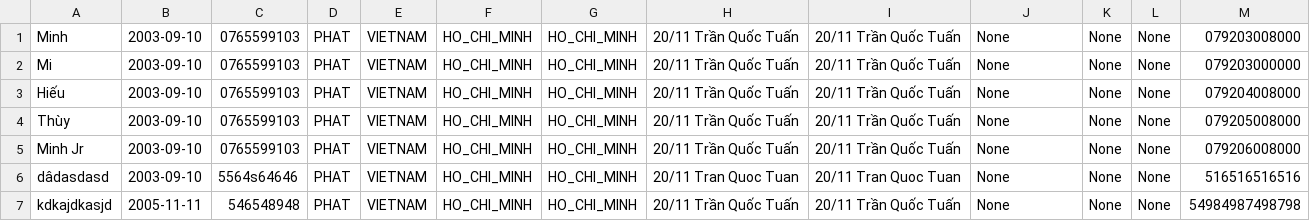
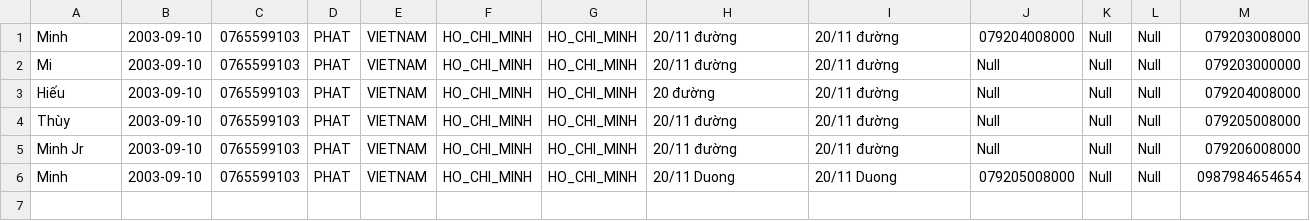
Before and after one commit to NhatMinhGit/C0824M1-Nguyen-Tran-Nhat-Minh, a CSV file: module 2/ss24_CaseStudy_QuanLyDinhDanh/Casestudy/src/DATACITIZENS.csv, drawn as a sheet.

```diff
--- a/module 2/ss24_CaseStudy_QuanLyDinhDanh/Casestudy/src/DATACITIZENS.csv
+++ b/module 2/ss24_CaseStudy_QuanLyDinhDanh/Casestudy/src/DATACITIZENS.csv
@@ -1,7 +1,6 @@
-Minh,2003-09-10,0765599103,PHAT,VIETNAM,HO_CHI_MINH,HO_CHI_MINH,20/11 Trần Quốc Tuấn,20/11 Trần Quốc Tuấn,None,None,None,079203008000
-Mi,2003-09-10,0765599103,PHAT,VIETNAM,HO_CHI_MINH,HO_CHI_MINH,20/11 Trần Quốc Tuấn,20/11 Trần Quốc Tuấn,None,None,None,079203000000
-Hiếu,2003-09-10,0765599103,PHAT,VIETNAM,HO_CHI_MINH,HO_CHI_MINH,20/11 Trần Quốc Tuấn,20/11 Trần Quốc Tuấn,None,None,None,079204008000
-Thùy,2003-09-10,0765599103,PHAT,VIETNAM,HO_CHI_MINH,HO_CHI_MINH,20/11 Trần Quốc Tuấn,20/11 Trần Quốc Tuấn,None,None,None,079205008000
-Minh Jr,2003-09-10,0765599103,PHAT,VIETNAM,HO_CHI_MINH,HO_CHI_MINH,20/11 Trần Quốc Tuấn,20/11 Trần Quốc Tuấn,None,None,None,079206008000
-dâdasdasd,2003-09-10,5564s64646,PHAT,VIETNAM,HO_CHI_MINH,HO_CHI_MINH,20/11 Tran Quoc Tuan,20/11 Tran Quoc Tuan,None,None,None,516516516516
-kdkajdkasjd,2005-11-11,546548948,PHAT,VIETNAM,HO_CHI_MINH,HO_CHI_MINH,20/11 Trần Quốc Tuấn,20/11 Trần Quốc Tuấn,None,None,None,54984987498798
+Minh,2003-09-10,0765599103,PHAT,VIETNAM,HO_CHI_MINH,HO_CHI_MINH,20/11 đường,20/11 đường,079204008000,Null,Null,079203008000
+Mi,2003-09-10,0765599103,PHAT,VIETNAM,HO_CHI_MINH,HO_CHI_MINH,20/11 đường,20/11 đường,Null,Null,Null,079203000000
+Hiếu,2003-09-10,0765599103,PHAT,VIETNAM,HO_CHI_MINH,HO_CHI_MINH,20 đường ,20/11 đường,Null,Null,Null,079204008000
+Thùy,2003-09-10,0765599103,PHAT,VIETNAM,HO_CHI_MINH,HO_CHI_MINH,20/11 đường,20/11 đường,Null,Null,Null,079205008000
+Minh Jr,2003-09-10,0765599103,PHAT,VIETNAM,HO_CHI_MINH,HO_CHI_MINH,20/11 đường,20/11 đường,Null,Null,Null,079206008000
+Minh,2003-09-10,0765599103,PHAT,VIETNAM,HO_CHI_MINH,HO_CHI_MINH,20/11 Duong ,20/11 Duong ,079205008000,Null,Null,0987984654654
```
Also changed, not shown: 33 other files.
